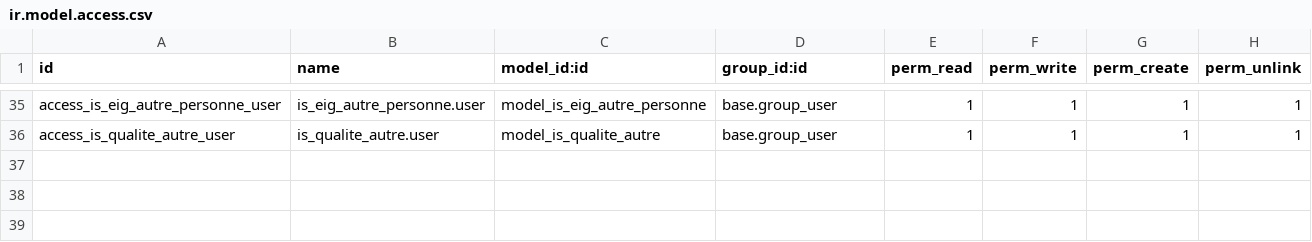
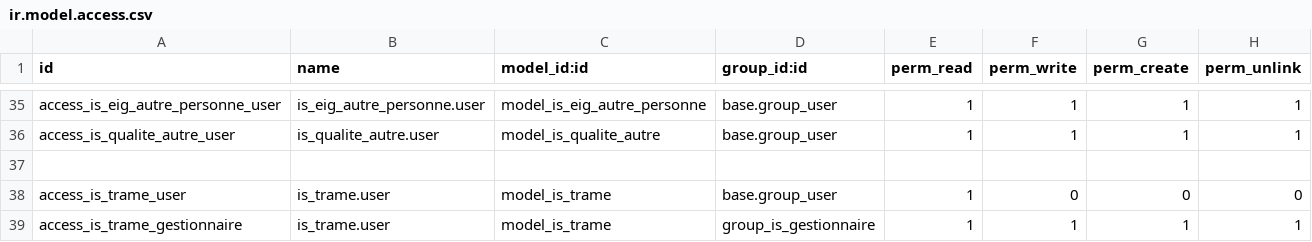
Before and after one commit to tonygalmiche/is_eig12, a CSV file: security/ir.model.access.csv, drawn as a sheet; only a part is shown, gaps mark what is left out.

```diff
--- a/security/ir.model.access.csv
+++ b/security/ir.model.access.csv
@@ -36 +36,4 @@ access_is_eig_autre_personne_user,is_eig_autre_personne.user,model_is_eig_autre_
 access_is_qualite_autre_user,is_qualite_autre.user,model_is_qualite_autre,base.group_user,1,1,1,1
+
+access_is_trame_user,is_trame.user,model_is_trame,base.group_user,1,0,0,0
+access_is_trame_gestionnaire,is_trame.user,model_is_trame,group_is_gestionnaire,1,1,1,1
```
Also changed, not shown: 5 other files.
